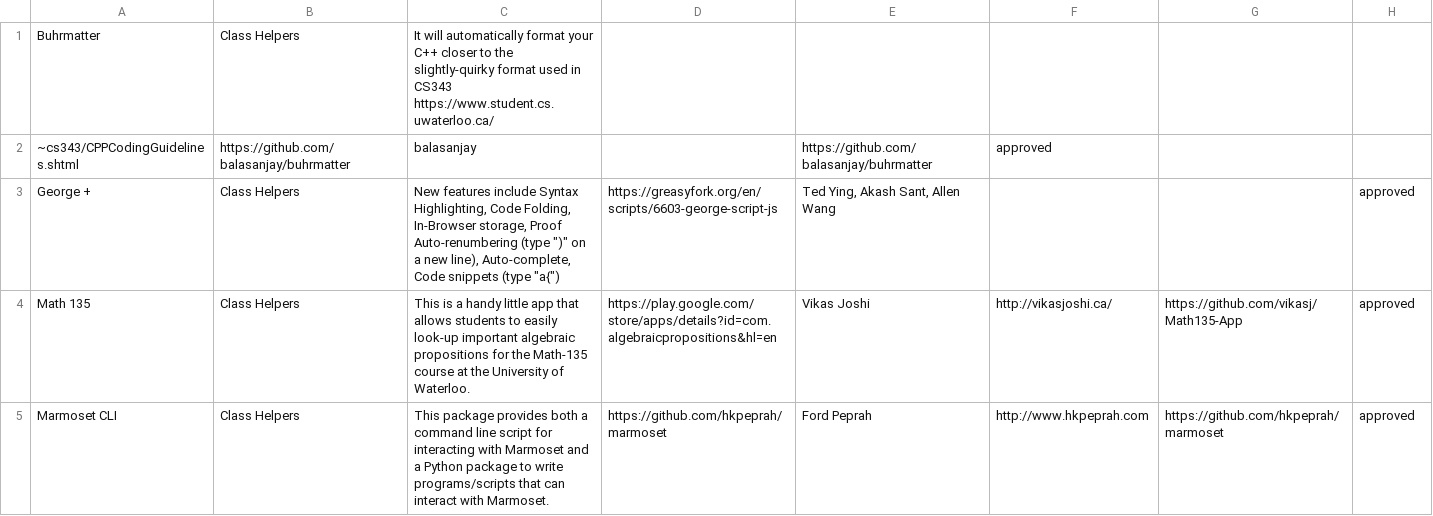
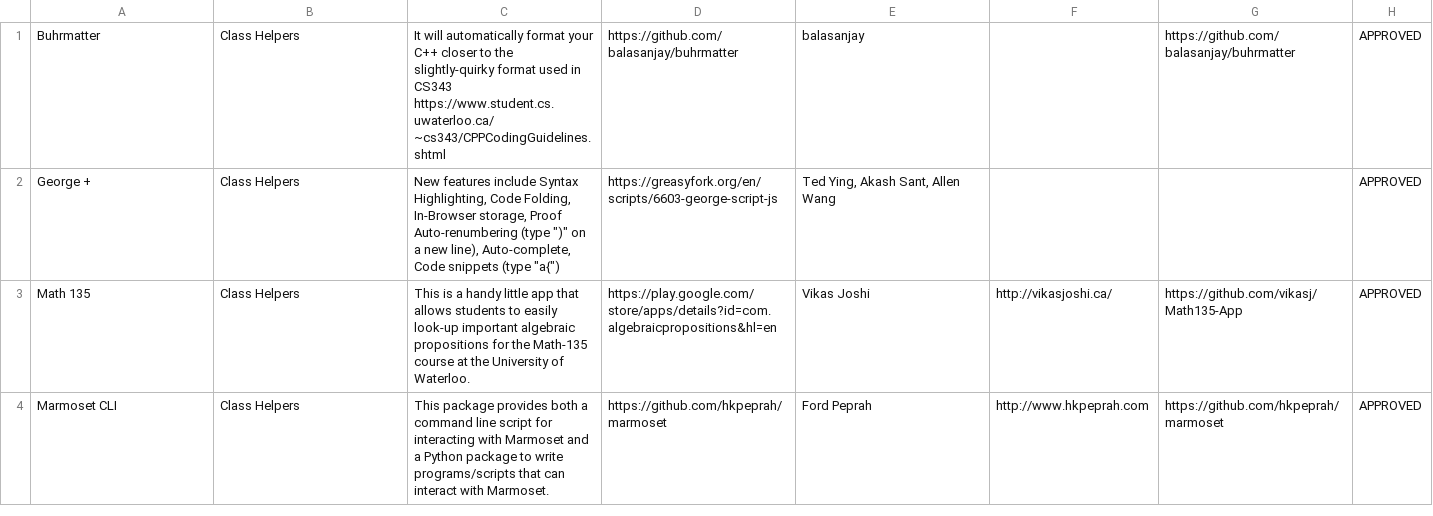
Before and after one commit to WattoolsPlus/wattools, a CSV file: data/50-class-helpers.csv, drawn as a sheet; only a part is shown; the diff covers the shown part only.

```diff
--- a/data/50-class-helpers.csv
+++ b/data/50-class-helpers.csv
@@ -1,5 +1,4 @@
-Buhrmatter	Class Helpers	It will automatically format your C++ closer to the slightly-quirky format used in CS343 https://www.student.cs.uwaterloo.ca/
-~cs343/CPPCodingGuidelines.shtml	https://github.com/balasanjay/buhrmatter	balasanjay		https://github.com/balasanjay/buhrmatter	approved
-George +	Class Helpers	New features include Syntax Highlighting, Code Folding, In-Browser storage, Proof Auto-renumbering (type ")" on a new line), Auto-complete, Code snippets (type "a{")	https://greasyfork.org/en/scripts/6603-george-script-js	Ted Ying, Akash Sant, Allen Wang			approved
-Math 135	Class Helpers	This is a handy little app that allows students to easily look-up important algebraic propositions for the Math-135 course at the University of Waterloo.	https://play.google.com/store/apps/details?id=com.algebraicpropositions&hl=en	Vikas Joshi	http://vikasjoshi.ca/	https://github.com/vikasj/Math135-App	approved
-Marmoset CLI	Class Helpers	This package provides both a command line script for interacting with Marmoset and a Python package to write programs/scripts that can interact with Marmoset.	https://github.com/hkpeprah/marmoset	Ford Peprah	http://www.hkpeprah.com	https://github.com/hkpeprah/marmoset	approved
+Buhrmatter	Class Helpers	It will automatically format your C++ closer to the slightly-quirky format used in CS343 https://www.student.cs.uwaterloo.ca/ ~cs343/CPPCodingGuidelines.shtml	https://github.com/balasanjay/buhrmatter	balasanjay		https://github.com/balasanjay/buhrmatter	APPROVED
+George +	Class Helpers	New features include Syntax Highlighting, Code Folding, In-Browser storage, Proof Auto-renumbering (type ")" on a new line), Auto-complete, Code snippets (type "a{")	https://greasyfork.org/en/scripts/6603-george-script-js	Ted Ying, Akash Sant, Allen Wang			APPROVED
+Math 135	Class Helpers	This is a handy little app that allows students to easily look-up important algebraic propositions for the Math-135 course at the University of Waterloo.	https://play.google.com/store/apps/details?id=com.algebraicpropositions&hl=en	Vikas Joshi	http://vikasjoshi.ca/	https://github.com/vikasj/Math135-App	APPROVED
+Marmoset CLI	Class Helpers	This package provides both a command line script for interacting with Marmoset and a Python package to write programs/scripts that can interact with Marmoset.	https://github.com/hkpeprah/marmoset	Ford Peprah	http://www.hkpeprah.com	https://github.com/hkpeprah/marmoset	APPROVED
```
Also changed, not shown: 1 removed row and 8 edited cells elsewhere in this file, data/10-general.csv, data/98-developers.csv, 1 other file.
